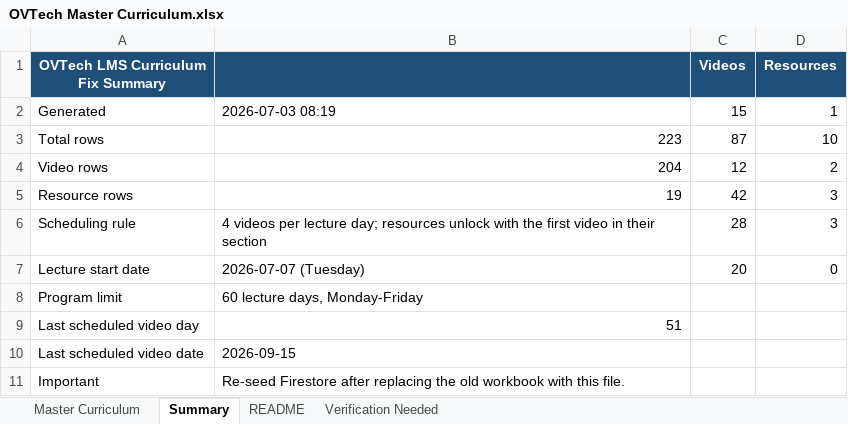
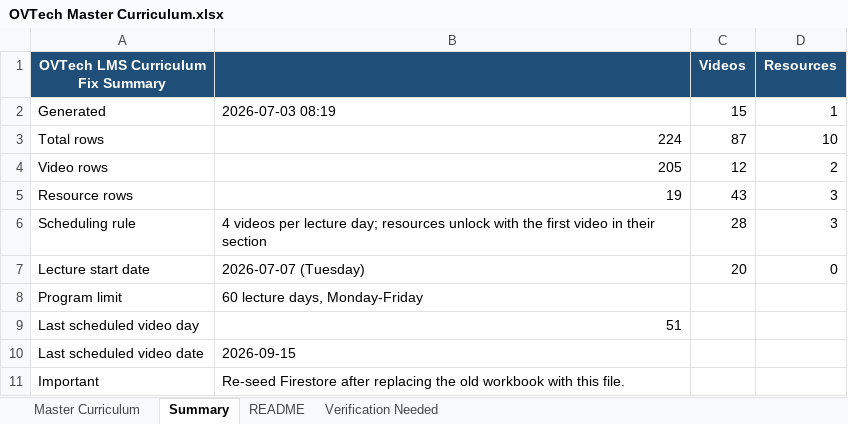
Before and after one commit to DavidOneVoice/ovtechacademy, an Excel workbook: data/OVTech Master Curriculum.xlsx, sheet Summary, drawn as a sheet; values as stored, in another font and other column widths than the file's, no borders; table styles not drawn; the diff names each change by its address in the sheet, - before the commit and + after, or states it on an @@ line.

Commit message:
Correct Data Analytics Day 39 videos and migrate live lessons safely

```diff
--- a/data/OVTech Master Curriculum.xlsx (sheet Summary)
+++ b/data/OVTech Master Curriculum.xlsx (sheet Summary)
-B3: 223
+B3: 224
-B4: 204
+B4: 205
-C5 (Videos): 42
+C5 (Videos): 43
```
Also changed, not shown: sheet Master Curriculum, 3 other files.
